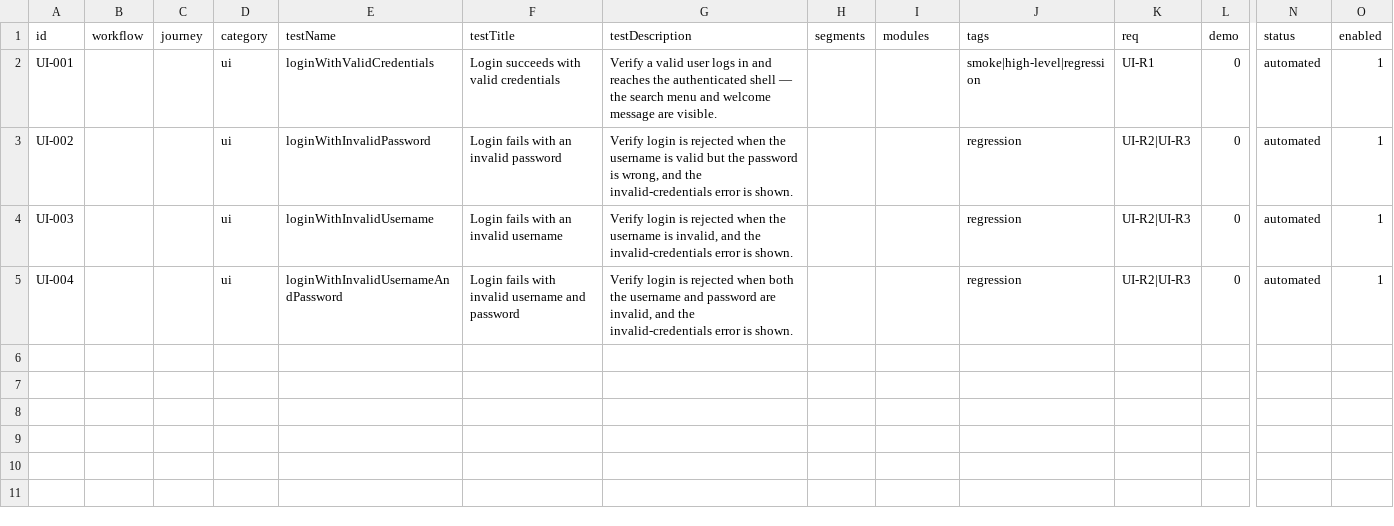
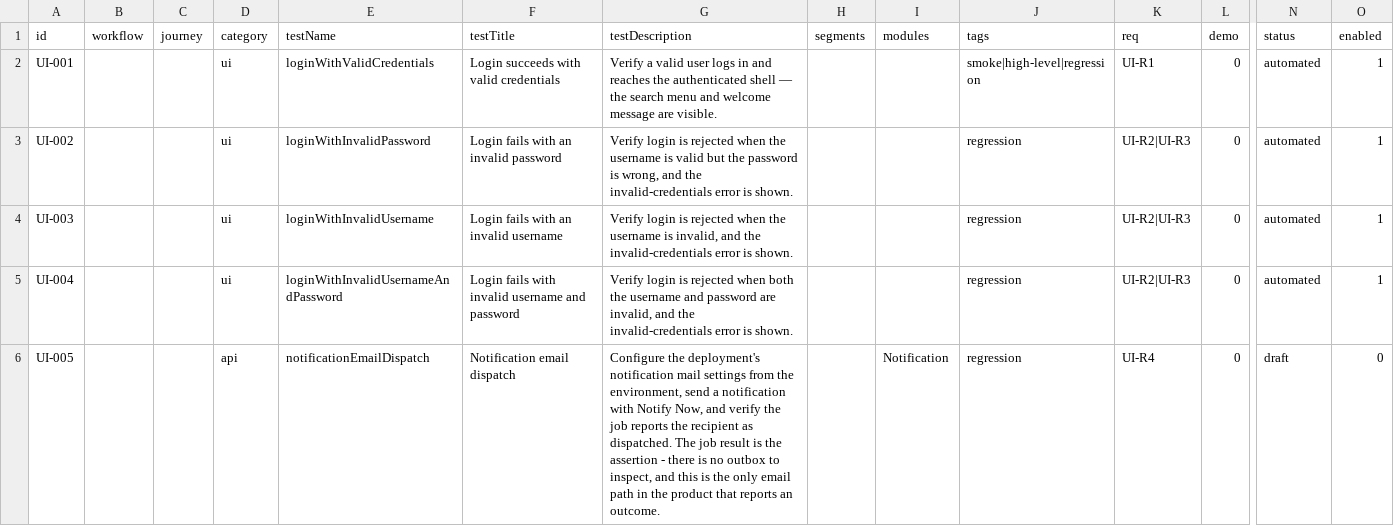
Before and after one commit to orangeenterprisesinc/playwright-test-suite, a CSV file: src/data/runner/system.csv, drawn as a sheet; only a part is shown, gaps mark what is left out; rows hold the shown columns only; the diff names each change by its address in the sheet, - before the commit and + after, or states it on an @@ line.

```diff
--- a/src/data/runner/system.csv
+++ b/src/data/runner/system.csv
+row 6: UI-005 |  |  | api | notificationEmailDispatch | Notification email dispatch | Configure the deployment's notification mail settings from the environment, send a notification with Notify Now, and verify the job reports the recipient as dispatched. The job result is the assertion - there is no outbox to inspect, and this is the only email path in the product that reports an outcome. |  | Notification | regression | UI-R4 | 0 | draft | 0
```
Also changed, not shown: 5 other files.
